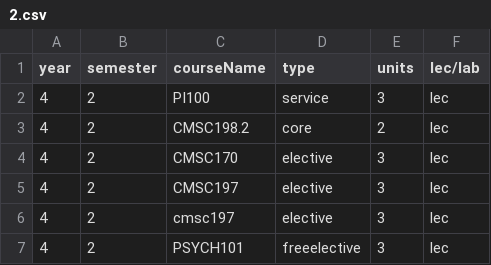
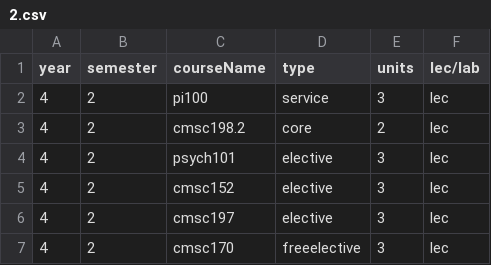
Before and after one commit to allynjdc/PAGOD_final, a CSV file: public/preferences/2.csv, drawn as a sheet.

```diff
--- a/public/preferences/2.csv
+++ b/public/preferences/2.csv
@@ -1,7 +1,7 @@
 year,semester,courseName,type,units,lec/lab
-4,2,PI100,service,3,lec
-4,2,CMSC198.2,core,2,lec
-4,2,CMSC170,elective,3,lec
-4,2,CMSC197,elective,3,lec
+4,2,pi100,service,3,lec
+4,2,cmsc198.2,core,2,lec
+4,2,psych101,elective,3,lec
+4,2,cmsc152,elective,3,lec
 4,2,cmsc197,elective,3,lec
-4,2,PSYCH101,freeelective,3,lec
+4,2,cmsc170,freeelective,3,lec
```
Also changed, not shown: 7 other files.
